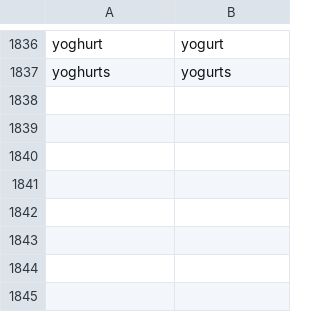
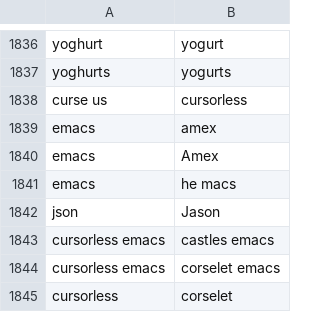
Before and after one commit to Kamholtz/community, a CSV file: settings/words_to_replace.csv, drawn as a sheet; only a part is shown, gaps mark what is left out.

Commit message:
feat(vocabulary): update vocabulary list and add new words to replace

```diff
--- a/settings/words_to_replace.csv
+++ b/settings/words_to_replace.csv
@@ -1837 +1837,9 @@ yoghurt,yogurt
 yoghurts,yogurts
+curse us,cursorless
+emacs,amex
+emacs,Amex
+emacs,he macs
+json,Jason
+cursorless emacs,castles emacs
+cursorless emacs,corselet emacs
+cursorless,corselet
```
Also changed, not shown: 1 other file.
